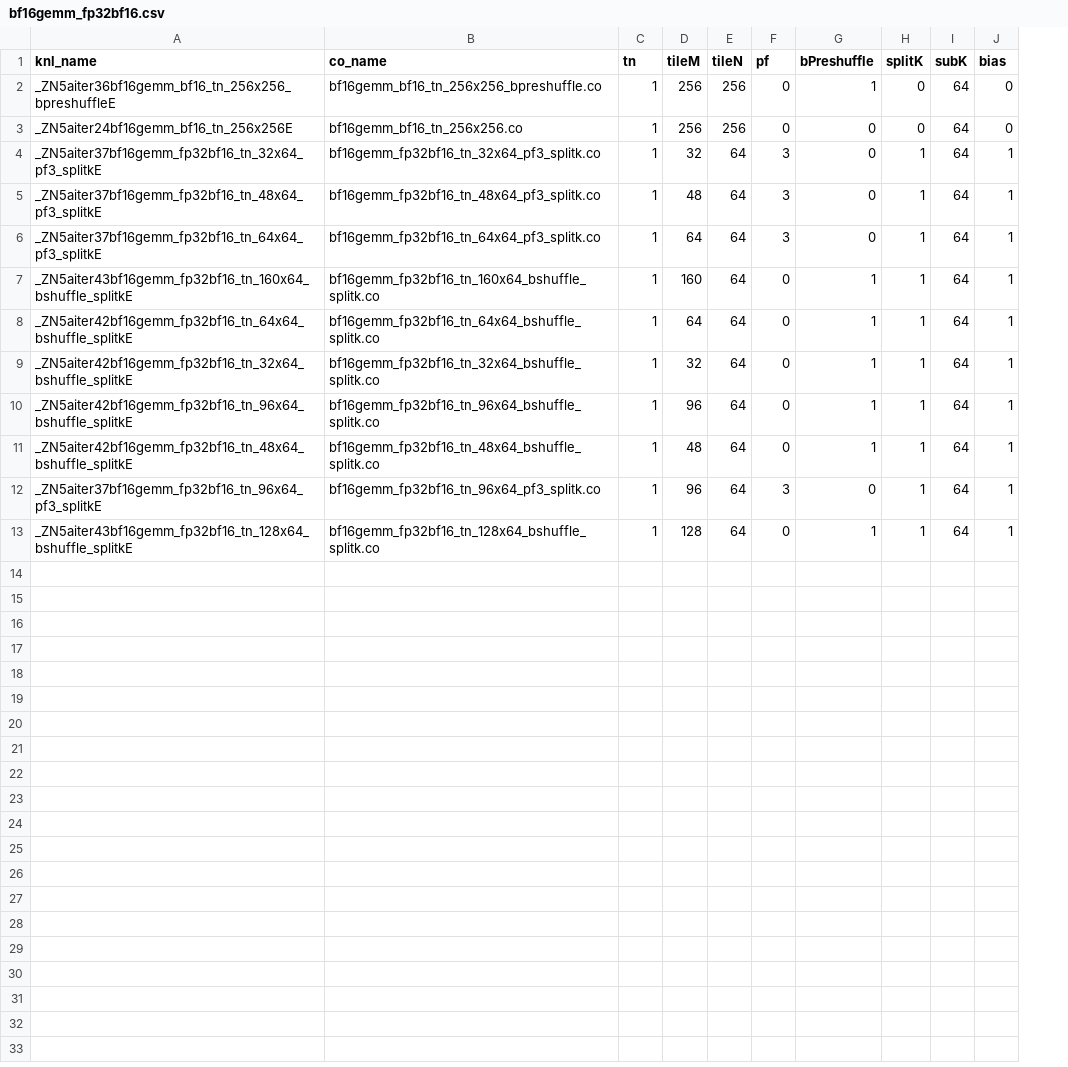
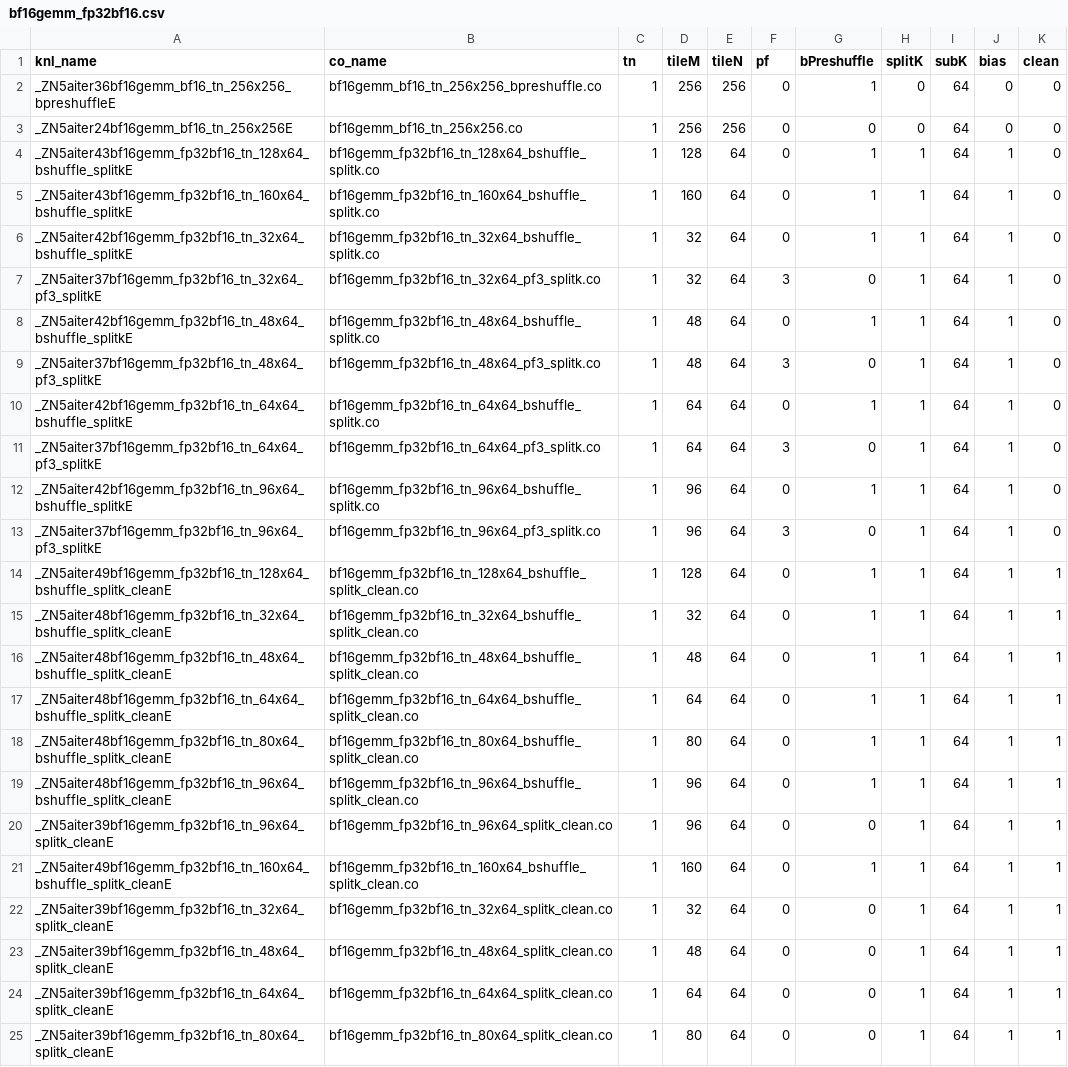
Before and after one commit to lucas-santos-amd/aiter, a CSV file: hsa/gfx950/bf16gemm/bf16gemm_fp32bf16.csv, drawn as a sheet; addresses are those after the commit; the diff names each change by its address in the sheet, - before the commit and + after, or states it on an @@ line.

Commit message:
bf16_gemm_clean_in_kl (#1700)
* bf16_gemm_clean_in_kl

* update

* update

* update

* update

```diff
--- a/hsa/gfx950/bf16gemm/bf16gemm_fp32bf16.csv
+++ b/hsa/gfx950/bf16gemm/bf16gemm_fp32bf16.csv
+column K (clean), rows 2-3: 0 | 0; row 7: 0; row 9: 0; rows 11-14: 0 | 0 | 0 | 1
+row 4: _ZN5aiter43bf16gemm_fp32bf16_tn_128x64_bshuffle_splitkE | bf16gemm_fp32bf16_tn_128x64_bshuffle_splitk.co | 1 | 128 | 64 | 0 | 1 | 1 | 64 | 1 | 0
@@ row 7 moved to row 5: _ZN5aiter43bf16gemm_fp32bf16_tn_160x64_b… @@
@@ row 9 moved to row 6: _ZN5aiter42bf16gemm_fp32bf16_tn_32x64_bs… @@
@@ row 11 moved to row 8: _ZN5aiter42bf16gemm_fp32bf16_tn_48x64_bs… @@
@@ row 8 moved to row 10: _ZN5aiter42bf16gemm_fp32bf16_tn_64x64_bs… @@
-A14 (knl_name): _ZN5aiter43bf16gemm_fp32bf16_tn_128x64_bshuffle_splitkE
+A14 (knl_name): _ZN5aiter49bf16gemm_fp32bf16_tn_128x64_bshuffle_splitk_cleanE
-B14 (co_name): bf16gemm_fp32bf16_tn_128x64_bshuffle_splitk.co
+B14 (co_name): bf16gemm_fp32bf16_tn_128x64_bshuffle_splitk_clean.co
+row 15: _ZN5aiter48bf16gemm_fp32bf16_tn_32x64_bshuffle_splitk_cleanE | bf16gemm_fp32bf16_tn_32x64_bshuffle_splitk_clean.co | 1 | 32 | 64 | 0 | 1 | 1 | 64 | 1 | 1
+row 16: _ZN5aiter48bf16gemm_fp32bf16_tn_48x64_bshuffle_splitk_cleanE | bf16gemm_fp32bf16_tn_48x64_bshuffle_splitk_clean.co | 1 | 48 | 64 | 0 | 1 | 1 | 64 | 1 | 1
+row 17: _ZN5aiter48bf16gemm_fp32bf16_tn_64x64_bshuffle_splitk_cleanE | bf16gemm_fp32bf16_tn_64x64_bshuffle_splitk_clean.co | 1 | 64 | 64 | 0 | 1 | 1 | 64 | 1 | 1
+row 18: _ZN5aiter48bf16gemm_fp32bf16_tn_80x64_bshuffle_splitk_cleanE | bf16gemm_fp32bf16_tn_80x64_bshuffle_splitk_clean.co | 1 | 80 | 64 | 0 | 1 | 1 | 64 | 1 | 1
+row 19: _ZN5aiter48bf16gemm_fp32bf16_tn_96x64_bshuffle_splitk_cleanE | bf16gemm_fp32bf16_tn_96x64_bshuffle_splitk_clean.co | 1 | 96 | 64 | 0 | 1 | 1 | 64 | 1 | 1
+row 20: _ZN5aiter39bf16gemm_fp32bf16_tn_96x64_splitk_cleanE | bf16gemm_fp32bf16_tn_96x64_splitk_clean.co | 1 | 96 | 64 | 0 | 0 | 1 | 64 | 1 | 1
+row 21: _ZN5aiter49bf16gemm_fp32bf16_tn_160x64_bshuffle_splitk_cleanE | bf16gemm_fp32bf16_tn_160x64_bshuffle_splitk_clean.co | 1 | 160 | 64 | 0 | 1 | 1 | 64 | 1 | 1
+row 22: _ZN5aiter39bf16gemm_fp32bf16_tn_32x64_splitk_cleanE | bf16gemm_fp32bf16_tn_32x64_splitk_clean.co | 1 | 32 | 64 | 0 | 0 | 1 | 64 | 1 | 1
+row 23: _ZN5aiter39bf16gemm_fp32bf16_tn_48x64_splitk_cleanE | bf16gemm_fp32bf16_tn_48x64_splitk_clean.co | 1 | 48 | 64 | 0 | 0 | 1 | 64 | 1 | 1
+row 24: _ZN5aiter39bf16gemm_fp32bf16_tn_64x64_splitk_cleanE | bf16gemm_fp32bf16_tn_64x64_splitk_clean.co | 1 | 64 | 64 | 0 | 0 | 1 | 64 | 1 | 1
+row 25: _ZN5aiter39bf16gemm_fp32bf16_tn_80x64_splitk_cleanE | bf16gemm_fp32bf16_tn_80x64_splitk_clean.co | 1 | 80 | 64 | 0 | 0 | 1 | 64 | 1 | 1
```
Also changed, not shown: hsa/gfx942/bf16gemm/bf16gemm_fp32bf16.csv, 30 other files.
